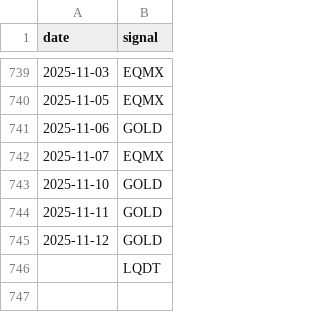
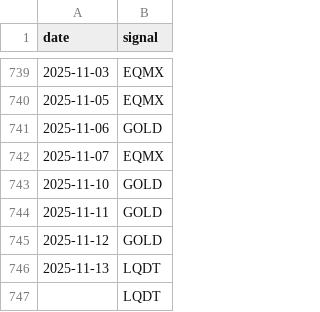
Before and after one commit to ostepann/moex-vim-daily-fetcher, a CSV file: data/signals.csv, drawn as a sheet; only a part is shown, gaps mark what is left out.

```diff
--- a/data/signals.csv
+++ b/data/signals.csv
@@ -745,2 +745,3 @@ date,signal
 2025-11-12,GOLD
+2025-11-13,LQDT
 ,LQDT
```
